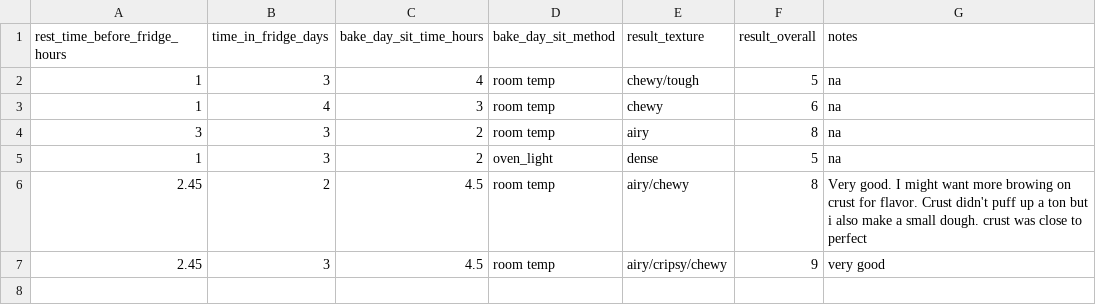
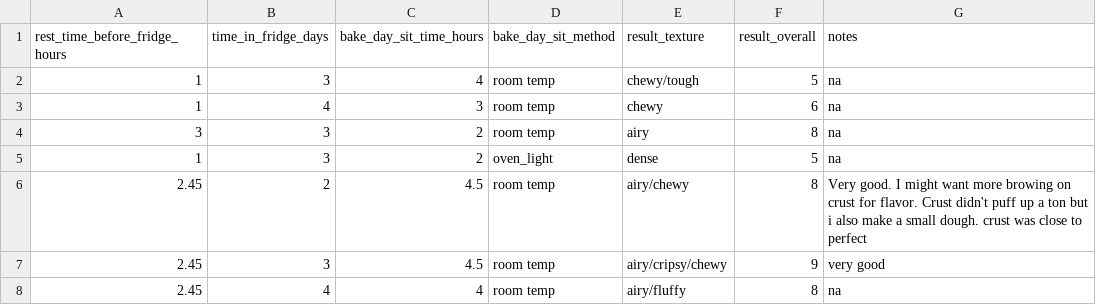
Before and after one commit to aheiner2001/Machine-Learning, a CSV file: pizza.csv, drawn as a sheet.

Commit message:
Update pizza.csv

```diff
--- a/pizza.csv
+++ b/pizza.csv
@@ -7 +7,2 @@ rest_time_before_fridge_hours,time_in_fridge_days,bake_day_sit_time_hours,bake_d
 2.45,3,4.5,room temp,airy/cripsy/chewy,9,very good
+2.45,4,4,room temp,airy/fluffy,8,na
```
